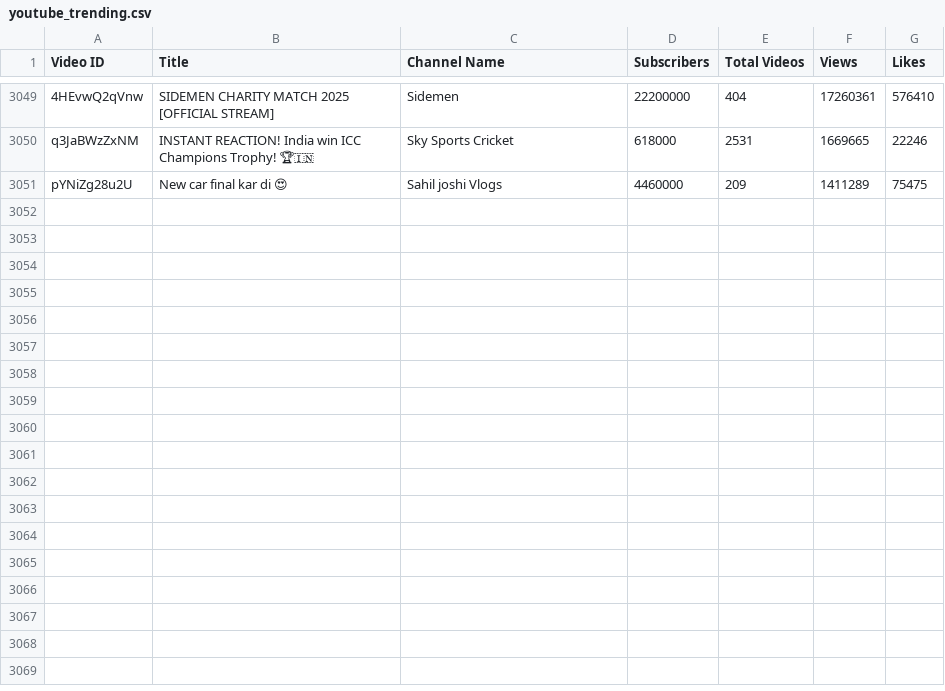
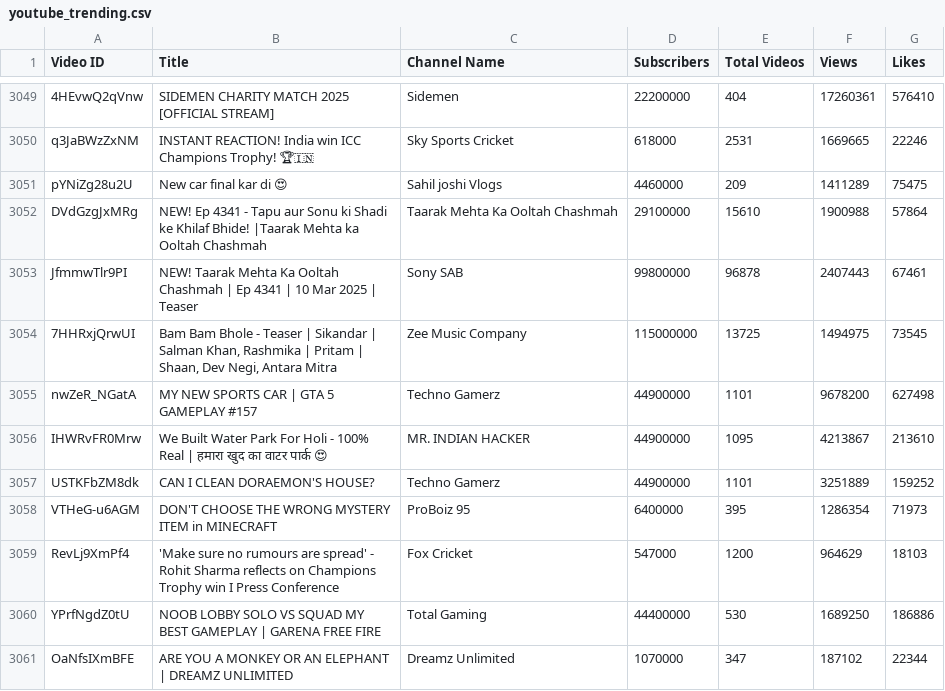
Before and after one commit to nandunanofficial/Youtube_Trend_Analysis, a CSV file: youtube_trending.csv, drawn as a sheet; only a part is shown, gaps mark what is left out.

```diff
--- a/youtube_trending.csv
+++ b/youtube_trending.csv
@@ -3051 +3051,11 @@ q3JaBWzZxNM,INSTANT REACTION! India win ICC Champions Trophy! 🏆🇮🇳,Sky S
 pYNiZg28u2U,New car final kar di 😍,Sahil joshi Vlogs,4460000,209,1411289,75475
+DVdGzgJxMRg,NEW! Ep 4341 - Tapu aur Sonu ki Shadi ke Khilaf Bhide! |Taarak Mehta ka Ooltah Chashmah,Taarak Mehta Ka Ooltah Chashmah,29100000,15610,1900988,57864
+JfmmwTlr9PI,NEW! Taarak Mehta Ka Ooltah Chashmah | Ep 4341 | 10 Mar 2025 | Teaser,Sony SAB,99800000,96878,2407443,67461
+7HHRxjQrwUI,"Bam Bam Bhole - Teaser | Sikandar | Salman Khan, Rashmika | Pritam | Shaan, Dev Negi, Antara Mitra",Zee Music Company,115000000,13725,1494975,73545
+nwZeR_NGatA,MY NEW SPORTS CAR | GTA 5 GAMEPLAY #157,Techno Gamerz,44900000,1101,9678200,627498
+IHWRvFR0Mrw,We Built Water Park For Holi - 100% Real | हमारा खुद का वाटर पार्क 😍,MR. INDIAN HACKER,44900000,1095,4213867,213610
+USTKFbZM8dk,CAN I CLEAN DORAEMON'S HOUSE?,Techno Gamerz,44900000,1101,3251889,159252
+VTHeG-u6AGM,DON'T CHOOSE THE WRONG MYSTERY ITEM in MINECRAFT,ProBoiz 95,6400000,395,1286354,71973
+RevLj9XmPf4,'Make sure no rumours are spread' - Rohit Sharma reflects on Champions Trophy win I Press Conference,Fox Cricket,547000,1200,964629,18103
+YPrfNgdZ0tU,NOOB LOBBY SOLO VS SQUAD MY BEST GAMEPLAY | GARENA FREE FIRE,Total Gaming,44400000,530,1689250,186886
+OaNfsIXmBFE,ARE YOU A MONKEY OR AN ELEPHANT | DREAMZ UNLIMITED,Dreamz Unlimited,1070000,347,187102,22344
```
